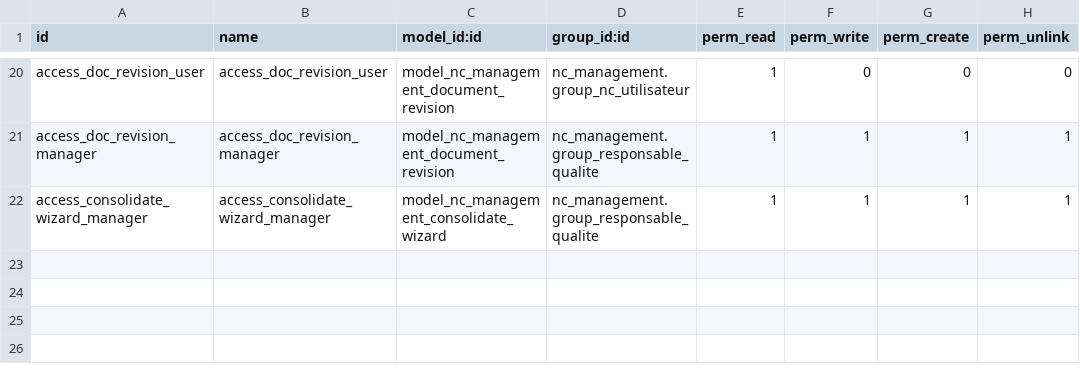
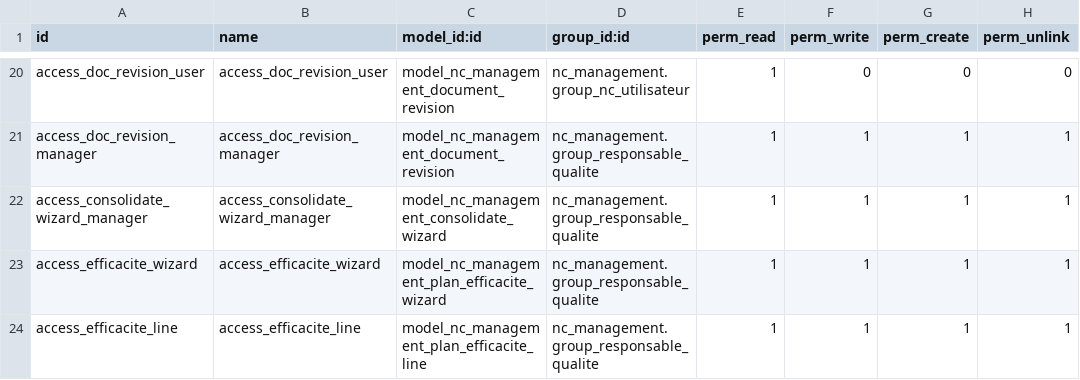
Before and after one commit to Anfelbn/nc_management, a CSV file: security/ir.model.access.csv, drawn as a sheet; only a part is shown, gaps mark what is left out.

```diff
--- a/security/ir.model.access.csv
+++ b/security/ir.model.access.csv
@@ -22 +22,3 @@ access_doc_revision_manager,access_doc_revision_manager,model_nc_management_docu
 access_consolidate_wizard_manager,access_consolidate_wizard_manager,model_nc_management_consolidate_wizard,nc_management.group_responsable_qualite,1,1,1,1
+access_efficacite_wizard,access_efficacite_wizard,model_nc_management_plan_efficacite_wizard,nc_management.group_responsable_qualite,1,1,1,1
+access_efficacite_line,access_efficacite_line,model_nc_management_plan_efficacite_line,nc_management.group_responsable_qualite,1,1,1,1
```
Also changed, not shown: 6 other files.
